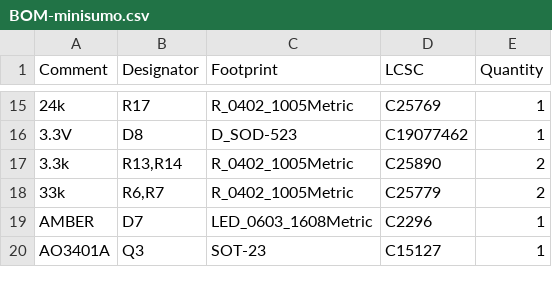
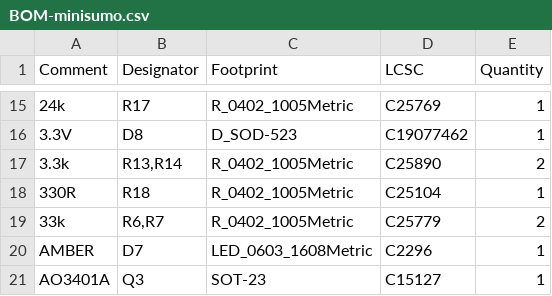
Before and after one commit to kaszmirek/LOREM, a CSV file: hardware/jlcpcb/production_files/BOM-minisumo.csv, drawn as a sheet; only a part is shown, gaps mark what is left out.

```diff
--- a/hardware/jlcpcb/production_files/BOM-minisumo.csv
+++ b/hardware/jlcpcb/production_files/BOM-minisumo.csv
@@ -17,2 +17,3 @@ Comment,Designator,Footprint,LCSC,Quantity
 3.3k,"R13,R14",R_0402_1005Metric,C25890,2
+330R,R18,R_0402_1005Metric,C25104,1
 33k,"R6,R7",R_0402_1005Metric,C25779,2
```
Also changed, not shown: hardware/jlcpcb/production_files/CPL-minisumo.csv, 32 other files.
